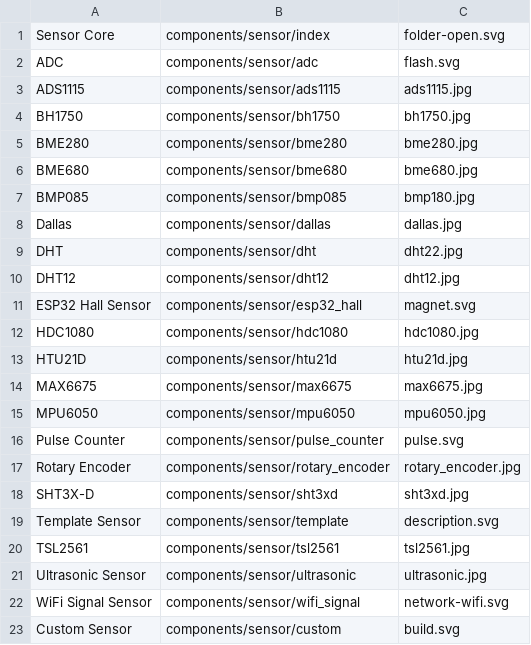
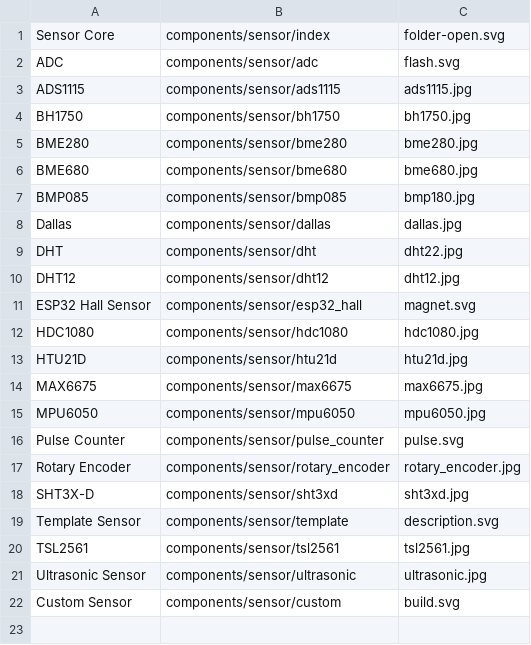
Before and after one commit to esphome/esphome-docs, a CSV file: esphomeyaml/sensor.csv, drawn as a sheet; the diff names each change by its address in the sheet, - before the commit and + after, or states it on an @@ line.

Commit message:
Move WiFi signal docs to next branch

```diff
--- a/esphomeyaml/sensor.csv
+++ b/esphomeyaml/sensor.csv
-row 22: WiFi Signal Sensor | components/sensor/wifi_signal | network-wifi.svg
```
Also changed, not shown: 5 other files.
